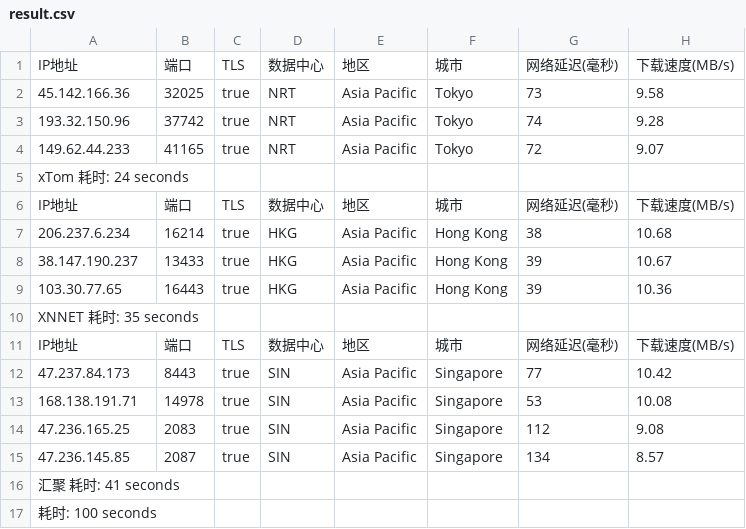
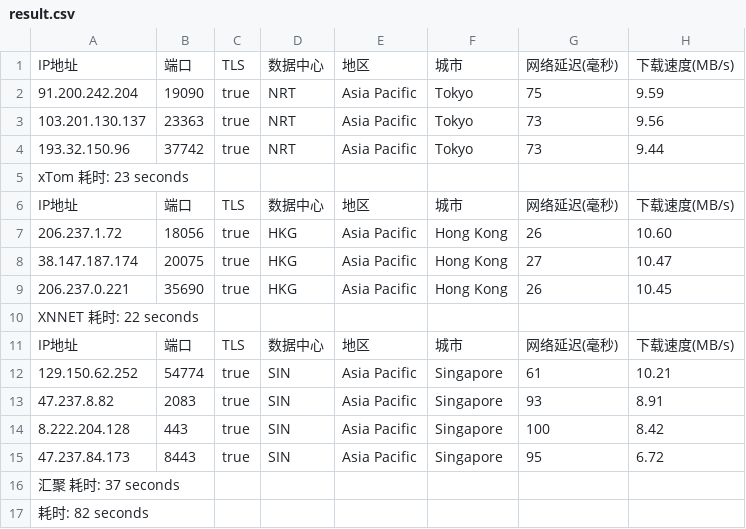
Before and after one commit to fatkun/bestcf, a CSV file: output/result.csv, drawn as a sheet; removed rows and columns are numbered as before the commit, all else as after; the diff names each change by its address in the sheet, - before the commit and + after, or states it on an @@ line.

```diff
--- a/output/result.csv
+++ b/output/result.csv
+row 2: 91.200.242.204 | 19090 | true | NRT | Asia Pacific | Tokyo | 75 | 9.59
-A3: 45.142.166.36
+A3: 103.201.130.137
-B3: 32025
+B3: 23363
-H3: 9.58
+H3: 9.56
-G4: 74
+G4: 73
-H4: 9.28
+H4: 9.44
-row 4: 149.62.44.233 | 41165 | true | NRT | Asia Pacific | Tokyo | 72 | 9.07
-A5: xTom 耗时: 24 seconds
+A5: xTom 耗时: 23 seconds
-A7: 206.237.6.234
+A7: 206.237.1.72
-B7: 16214
+B7: 18056
-G7: 38
+G7: 26
-H7: 10.68
+H7: 10.60
-A8: 38.147.190.237
+A8: 38.147.187.174
-B8: 13433
+B8: 20075
-G8: 39
+G8: 27
-H8: 10.67
+H8: 10.47
-A9: 103.30.77.65
+A9: 206.237.0.221
-B9: 16443
+B9: 35690
-G9: 39
+G9: 26
-H9: 10.36
+H9: 10.45
-A10: XNNET 耗时: 35 seconds
+A10: XNNET 耗时: 22 seconds
+row 12: 129.150.62.252 | 54774 | true | SIN | Asia Pacific | Singapore | 61 | 10.21
+row 13: 47.237.8.82 | 2083 | true | SIN | Asia Pacific | Singapore | 93 | 8.91
+row 14: 8.222.204.128 | 443 | true | SIN | Asia Pacific | Singapore | 100 | 8.42
-G15: 77
+G15: 95
-H15: 10.42
+H15: 6.72
-row 13: 168.138.191.71 | 14978 | true | SIN | Asia Pacific | Singapore | 53 | 10.08
-row 14: 47.236.165.25 | 2083 | true | SIN | Asia Pacific | Singapore | 112 | 9.08
-row 15: 47.236.145.85 | 2087 | true | SIN | Asia Pacific | Singapore | 134 | 8.57
-A16: 汇聚 耗时: 41 seconds
+A16: 汇聚 耗时: 37 seconds
-A17: 耗时: 100 seconds
+A17: 耗时: 82 seconds
```
Also changed, not shown: 1 other file.
